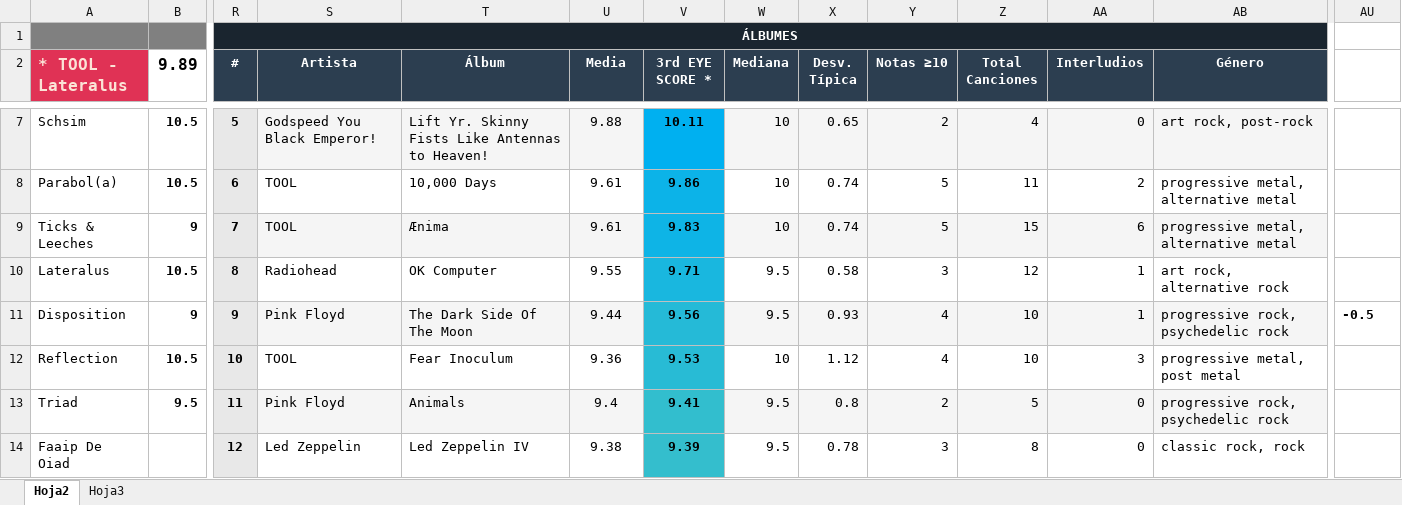
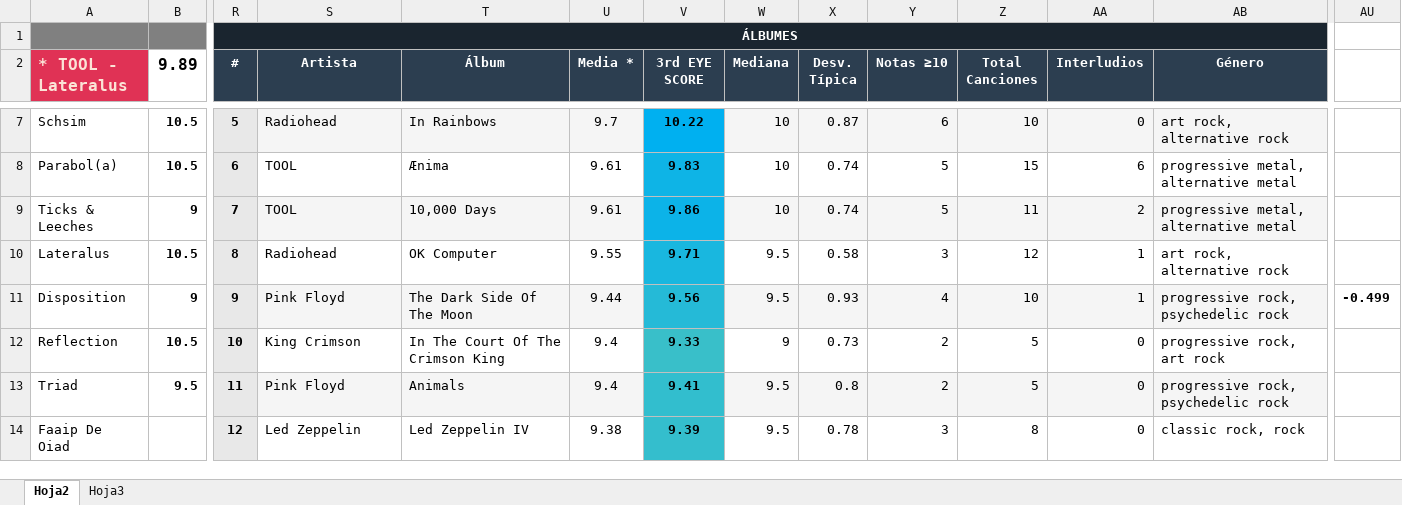
Before and after one commit to miguelrr11/top1000albums, an Excel workbook: 1000albums.xlsx, sheet Hoja2, drawn as a sheet; only a part is shown, gaps mark what is left out; values as stored, in another font and other column widths than the file's, no borders; charts and pictures and conditional formats not drawn; the diff covers the shown part only; the diff names each change by its address in the sheet, - before the commit and + after, or states it on an @@ line.

```diff
--- a/1000albums.xlsx (sheet Hoja2)
+++ b/1000albums.xlsx (sheet Hoja2)
-U2: Media
+U2: Media *
-V2: 3rd EYE SCORE *
+V2: 3rd EYE SCORE
-S7 (Artista): Godspeed You Black Emperor!
+S7 (Artista): Radiohead
-T7 (Álbum): Lift Yr. Skinny Fists Like Antennas to Heaven!
+T7 (Álbum): In Rainbows
-U7 (Media *): 9.88
+U7 (Media *): 9.7
-V7 (3rd EYE SCORE): 10.11
+V7 (3rd EYE SCORE): 10.22
-X7 (Desv. Típica): 0.65
+X7 (Desv. Típica): 0.87
-Y7 (Notas ≥10): 2
+Y7 (Notas ≥10): 6
-Z7 (Total Canciones): 4
+Z7 (Total Canciones): 10
-AB7 (Género): art rock, post-rock
+AB7 (Género): art rock, alternative rock
-T8 (Álbum): 10,000 Days
+T8 (Álbum): Ænima
-V8 (3rd EYE SCORE): 9.86
+V8 (3rd EYE SCORE): 9.83
-Z8 (Total Canciones): 11
+Z8 (Total Canciones): 15
-AA8 (Interludios): 2
+AA8 (Interludios): 6
-T9 (Álbum): Ænima
+T9 (Álbum): 10,000 Days
-V9 (3rd EYE SCORE): 9.83
+V9 (3rd EYE SCORE): 9.86
-Z9 (Total Canciones): 15
+Z9 (Total Canciones): 11
-AA9 (Interludios): 6
+AA9 (Interludios): 2
-AU11: -0.5
+AU11: -0.499
-S12 (Artista): TOOL
+S12 (Artista): King Crimson
-T12 (Álbum): Fear Inoculum
+T12 (Álbum): In The Court Of The Crimson King
-U12 (Media *): 9.36
+U12 (Media *): 9.4
-V12 (3rd EYE SCORE): 9.53
+V12 (3rd EYE SCORE): 9.33
-W12 (Mediana): 10
+W12 (Mediana): 9
-X12 (Desv. Típica): 1.12
+X12 (Desv. Típica): 0.73
-Y12 (Notas ≥10): 4
+Y12 (Notas ≥10): 2
-Z12 (Total Canciones): 10
+Z12 (Total Canciones): 5
-AA12 (Interludios): 3
+AA12 (Interludios): 0
-AB12 (Género): progressive metal, post metal
+AB12 (Género): progressive rock, art rock
```
Also changed, not shown: 2 added rows, 2 removed rows and 604 edited cells elsewhere in this sheet.
